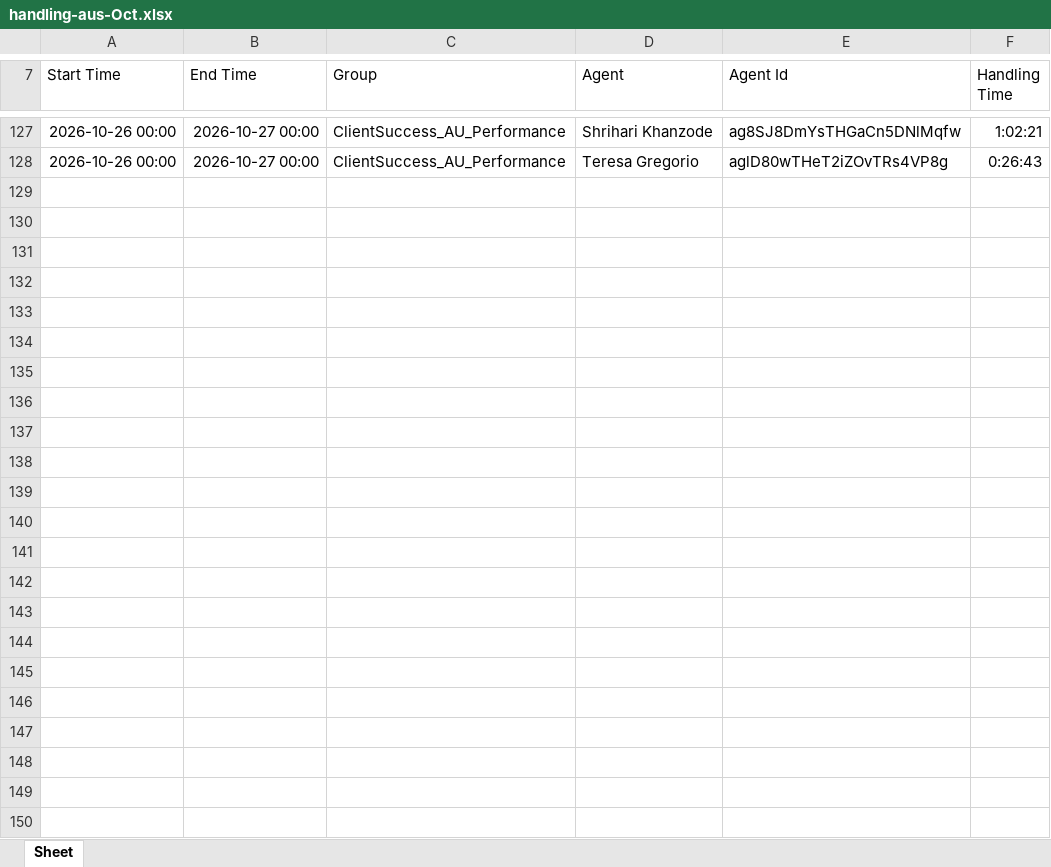
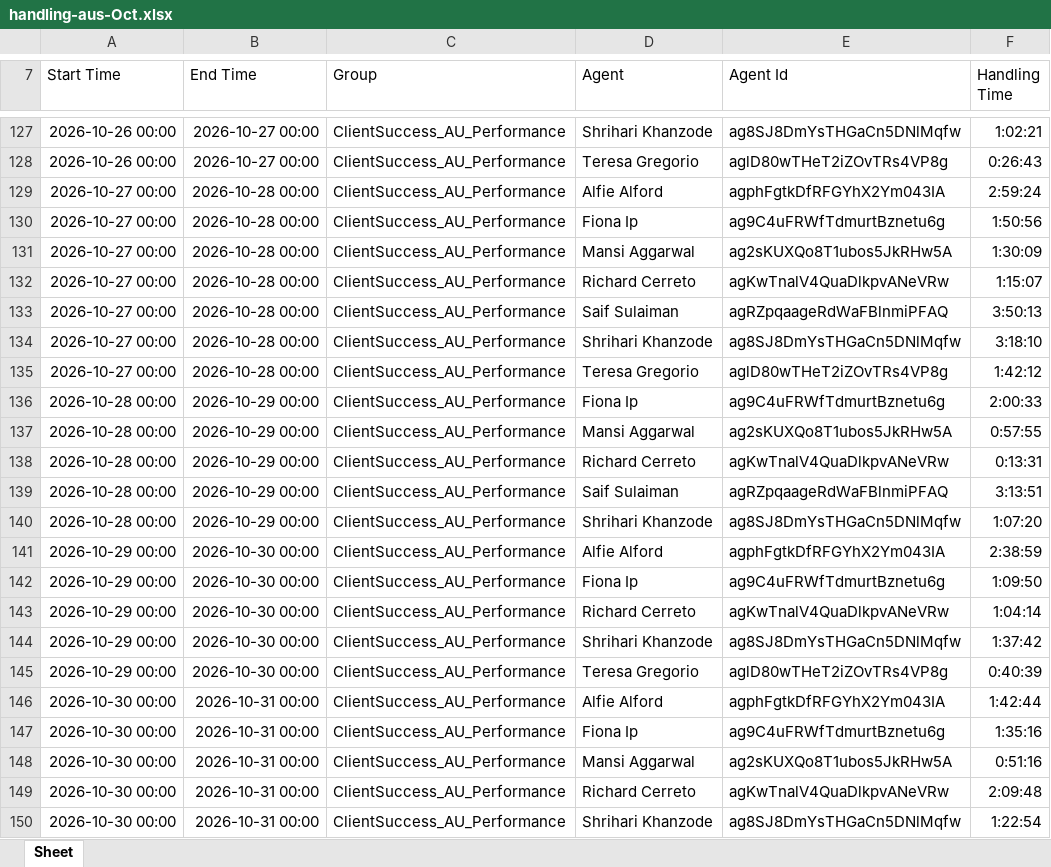
Before and after one commit to timramosthryv/pcsmtalktime, an Excel workbook: data/handling-aus-Oct.xlsx, sheet Sheet, drawn as a sheet; only a part is shown, gaps mark what is left out; values as stored, in another font and other column widths than the file's, no borders; the diff covers the shown part only; the diff names each change by its address in the sheet, - before the commit and + after, or states it on an @@ line.

```diff
--- a/data/handling-aus-Oct.xlsx (sheet Sheet)
+++ b/data/handling-aus-Oct.xlsx (sheet Sheet)
+row 129: 2026-10-27 00:00 | 2026-10-28 00:00 | ClientSuccess_AU_Performance | Alfie Alford | agphFgtkDfRFGYhX2Ym043IA | 2:59:24
+row 130: 2026-10-27 00:00 | 2026-10-28 00:00 | ClientSuccess_AU_Performance | Fiona Ip | ag9C4uFRWfTdmurtBznetu6g | 1:50:56
+row 131: 2026-10-27 00:00 | 2026-10-28 00:00 | ClientSuccess_AU_Performance | Mansi Aggarwal | ag2sKUXQo8T1ubos5JkRHw5A | 1:30:09
+row 132: 2026-10-27 00:00 | 2026-10-28 00:00 | ClientSuccess_AU_Performance | Richard Cerreto | agKwTnalV4QuaDlkpvANeVRw | 1:15:07
+row 133: 2026-10-27 00:00 | 2026-10-28 00:00 | ClientSuccess_AU_Performance | Saif Sulaiman | agRZpqaageRdWaFBlnmiPFAQ | 3:50:13
+row 134: 2026-10-27 00:00 | 2026-10-28 00:00 | ClientSuccess_AU_Performance | Shrihari Khanzode | ag8SJ8DmYsTHGaCn5DNlMqfw | 3:18:10
+row 135: 2026-10-27 00:00 | 2026-10-28 00:00 | ClientSuccess_AU_Performance | Teresa Gregorio | aglD80wTHeT2iZOvTRs4VP8g | 1:42:12
+row 136: 2026-10-28 00:00 | 2026-10-29 00:00 | ClientSuccess_AU_Performance | Fiona Ip | ag9C4uFRWfTdmurtBznetu6g | 2:00:33
+row 137: 2026-10-28 00:00 | 2026-10-29 00:00 | ClientSuccess_AU_Performance | Mansi Aggarwal | ag2sKUXQo8T1ubos5JkRHw5A | 0:57:55
+row 138: 2026-10-28 00:00 | 2026-10-29 00:00 | ClientSuccess_AU_Performance | Richard Cerreto | agKwTnalV4QuaDlkpvANeVRw | 0:13:31
+row 139: 2026-10-28 00:00 | 2026-10-29 00:00 | ClientSuccess_AU_Performance | Saif Sulaiman | agRZpqaageRdWaFBlnmiPFAQ | 3:13:51
+row 140: 2026-10-28 00:00 | 2026-10-29 00:00 | ClientSuccess_AU_Performance | Shrihari Khanzode | ag8SJ8DmYsTHGaCn5DNlMqfw | 1:07:20
+row 141: 2026-10-29 00:00 | 2026-10-30 00:00 | ClientSuccess_AU_Performance | Alfie Alford | agphFgtkDfRFGYhX2Ym043IA | 2:38:59
+row 142: 2026-10-29 00:00 | 2026-10-30 00:00 | ClientSuccess_AU_Performance | Fiona Ip | ag9C4uFRWfTdmurtBznetu6g | 1:09:50
+row 143: 2026-10-29 00:00 | 2026-10-30 00:00 | ClientSuccess_AU_Performance | Richard Cerreto | agKwTnalV4QuaDlkpvANeVRw | 1:04:14
+row 144: 2026-10-29 00:00 | 2026-10-30 00:00 | ClientSuccess_AU_Performance | Shrihari Khanzode | ag8SJ8DmYsTHGaCn5DNlMqfw | 1:37:42
+row 145: 2026-10-29 00:00 | 2026-10-30 00:00 | ClientSuccess_AU_Performance | Teresa Gregorio | aglD80wTHeT2iZOvTRs4VP8g | 0:40:39
+row 146: 2026-10-30 00:00 | 2026-10-31 00:00 | ClientSuccess_AU_Performance | Alfie Alford | agphFgtkDfRFGYhX2Ym043IA | 1:42:44
+row 147: 2026-10-30 00:00 | 2026-10-31 00:00 | ClientSuccess_AU_Performance | Fiona Ip | ag9C4uFRWfTdmurtBznetu6g | 1:35:16
+row 148: 2026-10-30 00:00 | 2026-10-31 00:00 | ClientSuccess_AU_Performance | Mansi Aggarwal | ag2sKUXQo8T1ubos5JkRHw5A | 0:51:16
+row 149: 2026-10-30 00:00 | 2026-10-31 00:00 | ClientSuccess_AU_Performance | Richard Cerreto | agKwTnalV4QuaDlkpvANeVRw | 2:09:48
+row 150: 2026-10-30 00:00 | 2026-10-31 00:00 | ClientSuccess_AU_Performance | Shrihari Khanzode | ag8SJ8DmYsTHGaCn5DNlMqfw | 1:22:54
```
Also changed, not shown: 2 edited cells elsewhere in this sheet, data/handling-us-Oct.xlsx, data/interactions-aus-Oct.xlsx, 3 other files.
